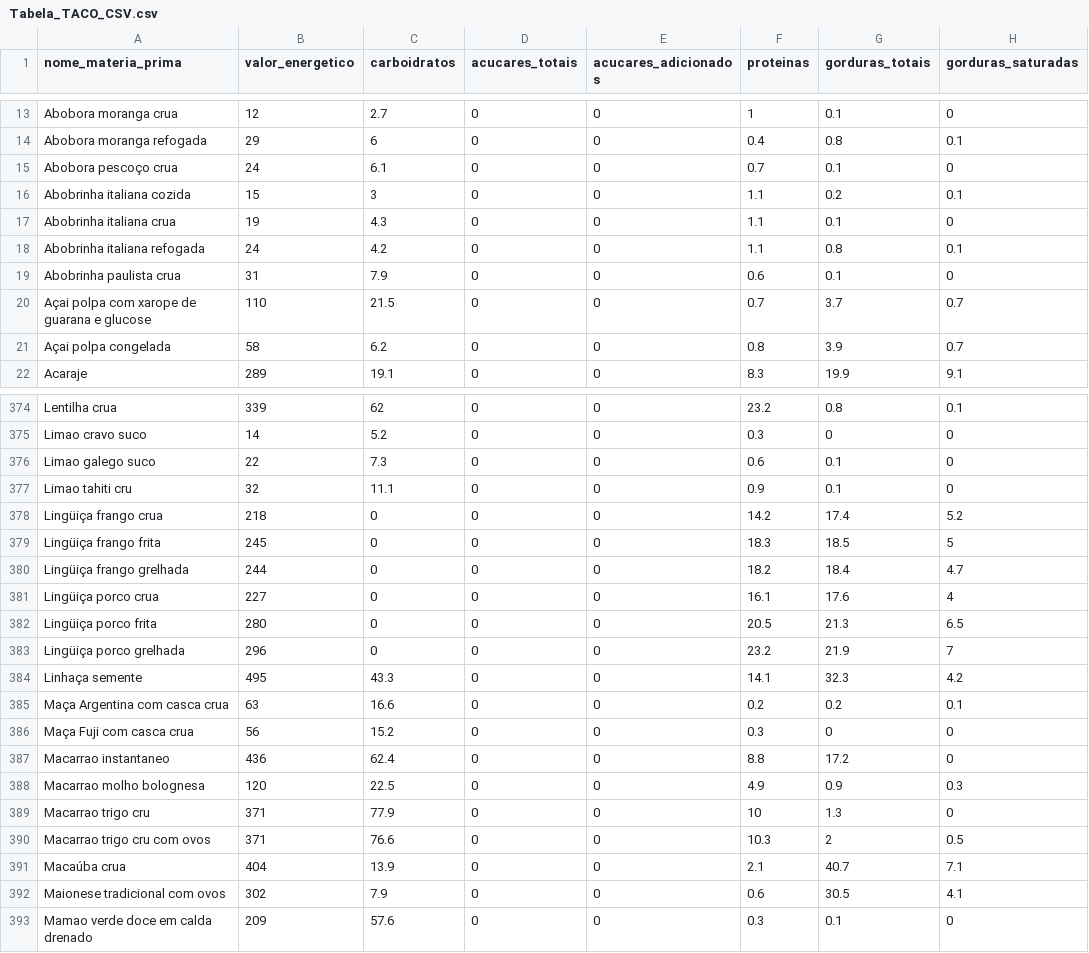
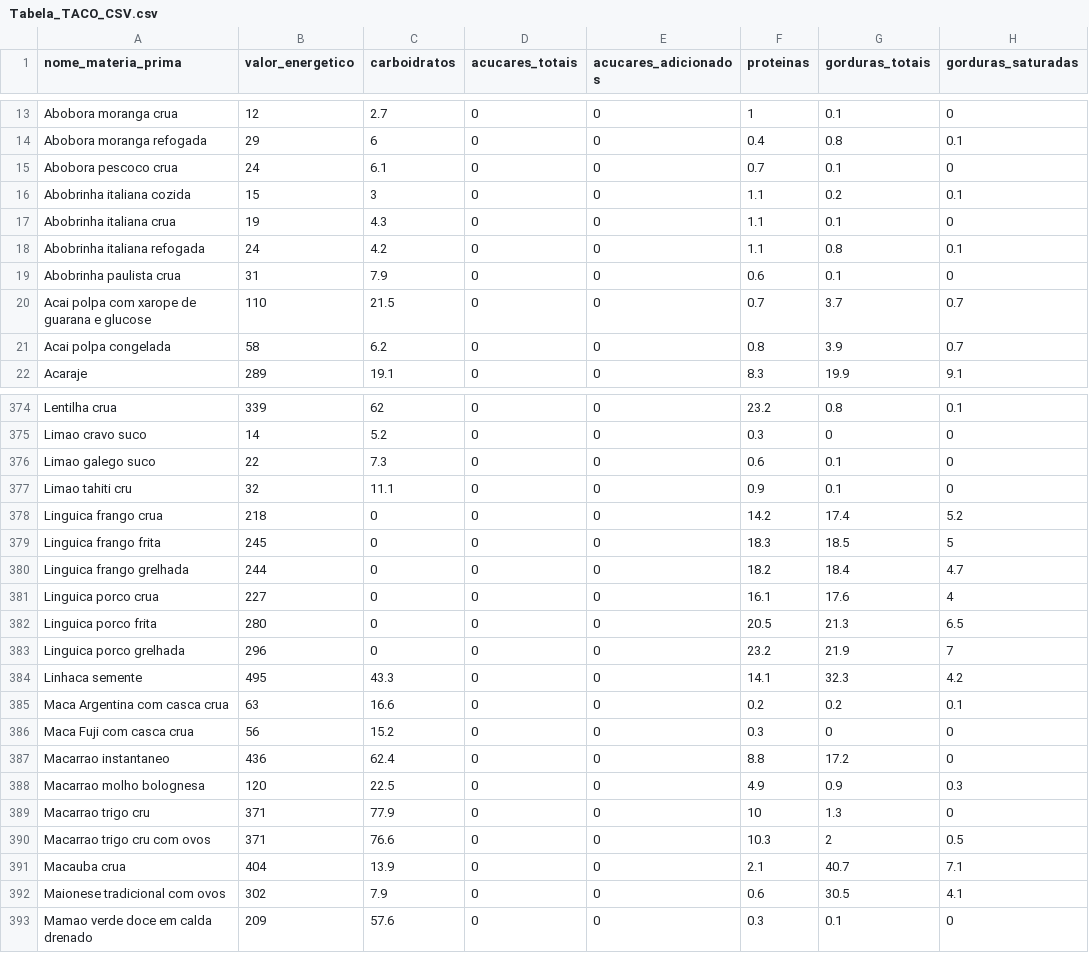
Before and after one commit to ICEI-PUC-Minas-PMV-ADS/pmv-ads-2024-1-e2-proj-int-t9-pmv-ads-2024-1-e2-proj-tabela-nutri-t9, a CSV file: Codigo-fonte/Data/Tabela_TACO_CSV.csv, drawn as a sheet; only a part is shown, gaps mark what is left out; the diff covers the shown part only; the diff names each change by its address in the sheet, - before the commit and + after, or states it on an @@ line.

```diff
--- a/Codigo-fonte/Data/Tabela_TACO_CSV.csv
+++ b/Codigo-fonte/Data/Tabela_TACO_CSV.csv
-A15 (nome_materia_prima): Abobora pescoço crua
+A15 (nome_materia_prima): Abobora pescoco crua
-A20 (nome_materia_prima): Açai polpa com xarope de guarana e glucose
+A20 (nome_materia_prima): Acai polpa com xarope de guarana e glucose
-A21 (nome_materia_prima): Açai polpa congelada
+A21 (nome_materia_prima): Acai polpa congelada
-A378 (nome_materia_prima): Lingüiça frango crua
+A378 (nome_materia_prima): Linguica frango crua
-A379 (nome_materia_prima): Lingüiça frango frita
+A379 (nome_materia_prima): Linguica frango frita
-A380 (nome_materia_prima): Lingüiça frango grelhada
+A380 (nome_materia_prima): Linguica frango grelhada
-A381 (nome_materia_prima): Lingüiça porco crua
+A381 (nome_materia_prima): Linguica porco crua
-A382 (nome_materia_prima): Lingüiça porco frita
+A382 (nome_materia_prima): Linguica porco frita
-A383 (nome_materia_prima): Lingüiça porco grelhada
+A383 (nome_materia_prima): Linguica porco grelhada
-A384 (nome_materia_prima): Linhaça semente
+A384 (nome_materia_prima): Linhaca semente
-A385 (nome_materia_prima): Maça Argentina com casca crua
+A385 (nome_materia_prima): Maca Argentina com casca crua
-A386 (nome_materia_prima): Maça Fuji com casca crua
+A386 (nome_materia_prima): Maca Fuji com casca crua
-A391 (nome_materia_prima): Macaúba crua
+A391 (nome_materia_prima): Macauba crua
```
Also changed, not shown: 35 edited cells elsewhere in this file, 7 other files.
